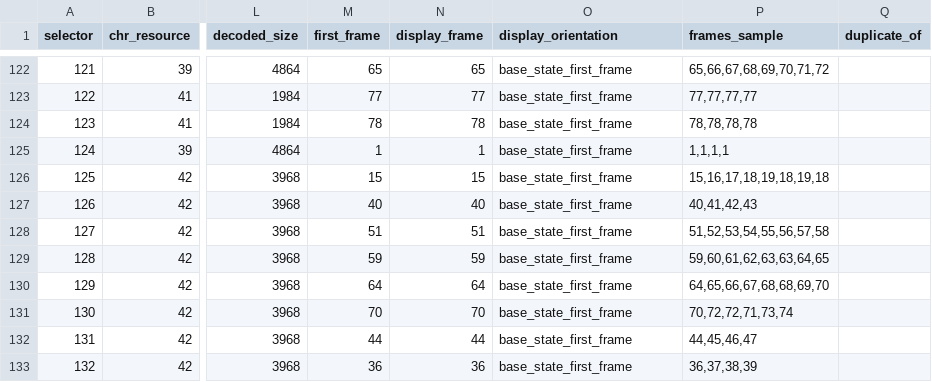
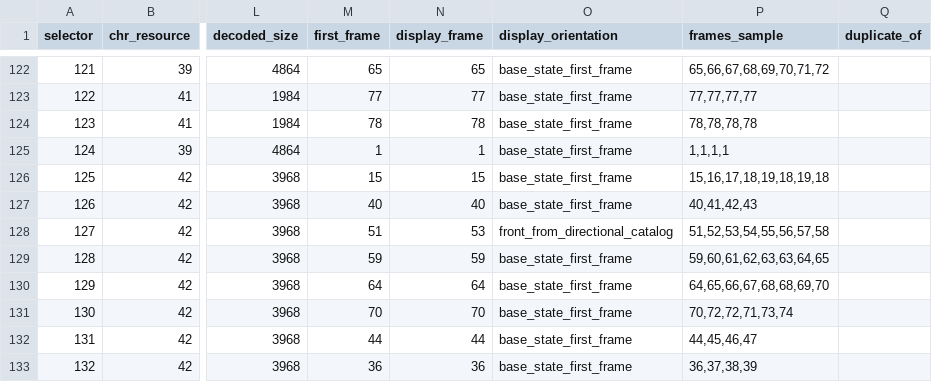
Before and after one commit to zin1985/shinmomo, a CSV file: data/npc_display/static_character_selector_catalog_20260930.csv, drawn as a sheet; only a part is shown, gaps mark what is left out; the diff covers the shown part only; the diff names each change by its address in the sheet, - before the commit and + after, or states it on an @@ line.

```diff
--- a/data/npc_display/static_character_selector_catalog_20260930.csv
+++ b/data/npc_display/static_character_selector_catalog_20260930.csv
-N128 (display_frame): 51
+N128 (display_frame): 53
-O128 (display_orientation): base_state_first_frame
+O128 (display_orientation): front_from_directional_catalog
```
Also changed, not shown: 14 edited cells elsewhere in this file, data/npc_display/static_actor_animation_family_catalog_20260930.csv, 15 other files.
